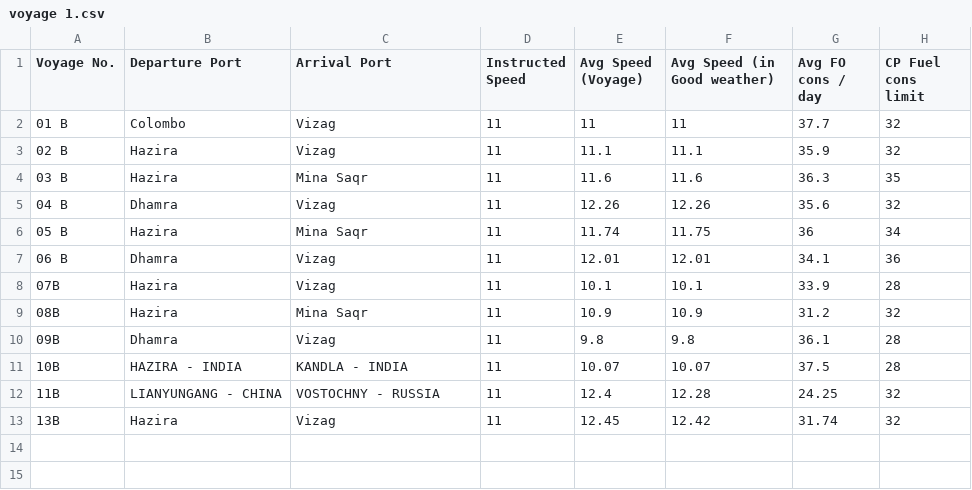
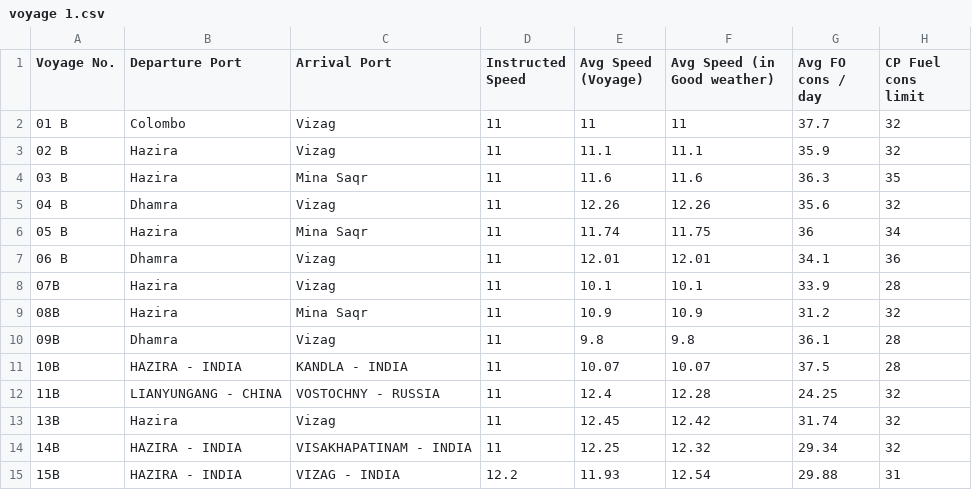
Before and after one commit to Yogi252000/GCL-TAPI, a CSV file: voyage 1.csv, drawn as a sheet.

Commit message:
Update voyage 1.csv

```diff
--- a/voyage 1.csv
+++ b/voyage 1.csv
@@ -13 +13,3 @@ Voyage No.,Departure Port,Arrival Port,Instructed Speed,Avg Speed (Voyage),Avg S
 13B,Hazira,Vizag,11,12.45,12.42,31.74,32
+14B,HAZIRA - INDIA,VISAKHAPATINAM - INDIA,11,12.25,12.32,29.34,32
+15B,HAZIRA - INDIA,VIZAG - INDIA,12.2,11.93,12.54,29.88,31
```
